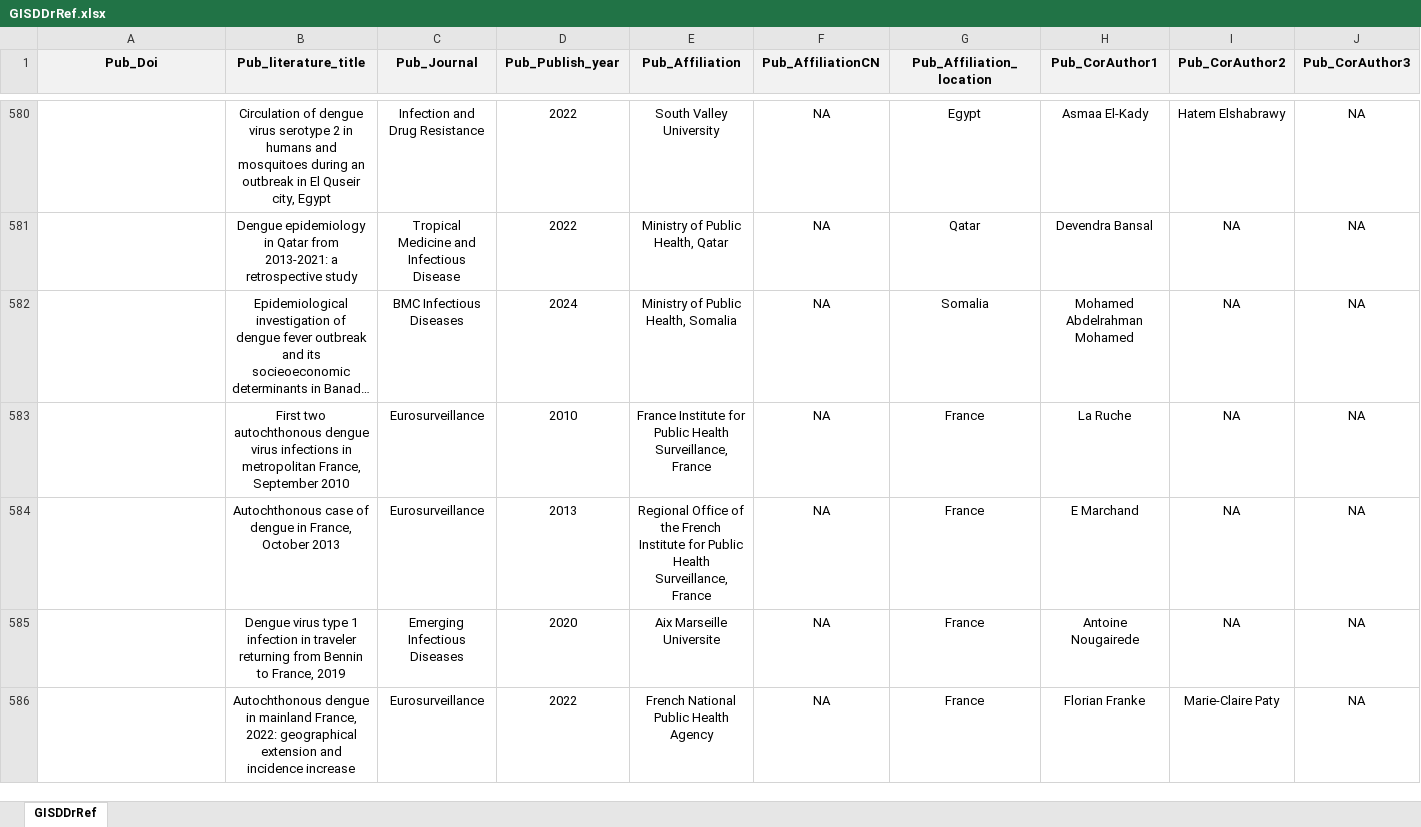
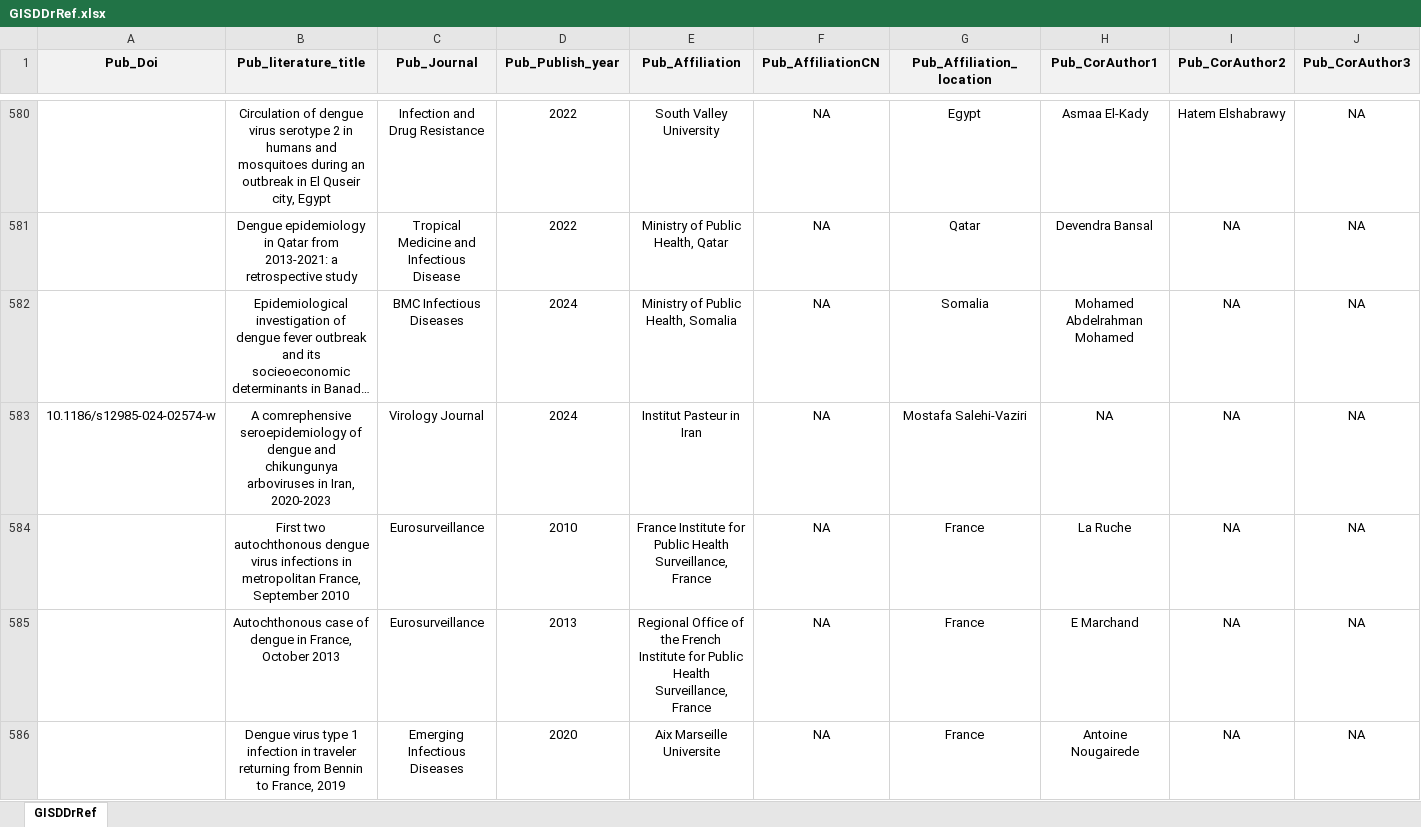
Before and after one commit to GuoXiang9399/GISDDrRef, an Excel workbook: Data/GISDDrRef.xlsx, sheet GISDDrRef, drawn as a sheet; only a part is shown, gaps mark what is left out; the shorter side is filled out with more unchanged rows; long unchanged cells end in …; values as stored, in another font and other column widths than the file's, no borders; rows hold the shown columns only; the diff names each change by its address in the sheet, - before the commit and + after, or states it on an @@ line.

Commit message:
Update GISDDrRef.xlsx

```diff
--- a/Data/GISDDrRef.xlsx (sheet GISDDrRef)
+++ b/Data/GISDDrRef.xlsx (sheet GISDDrRef)
+row 583: 10.1186/s12985-024-02574-w | A comrephensive seroepidemiology of dengue and chikungunya arboviruses in Iran, 2020-2023 | Virology Journal | 2024 | Institut Pasteur in Iran | NA | Mostafa Salehi-Vaziri | NA | NA | NA
```
